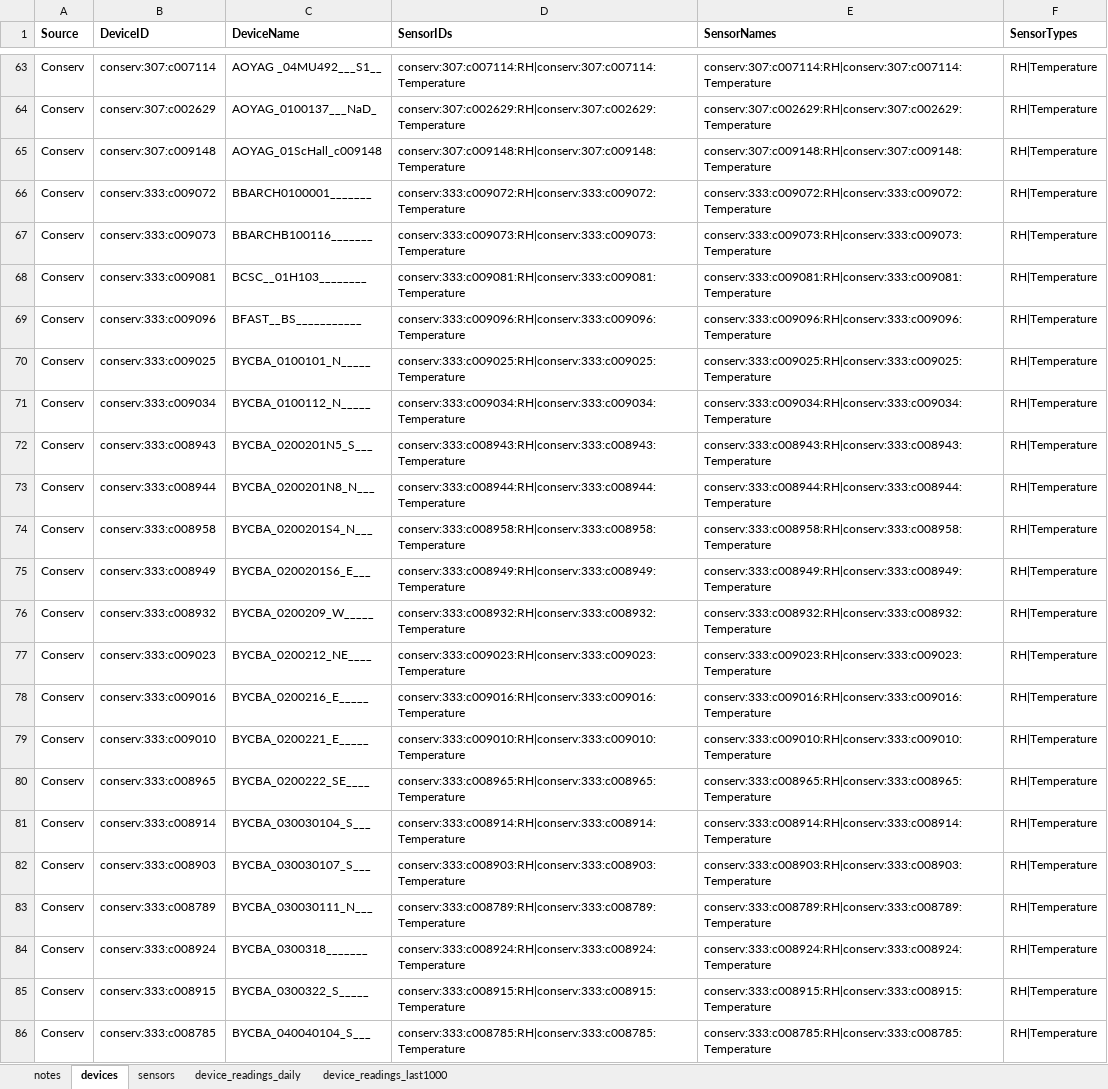
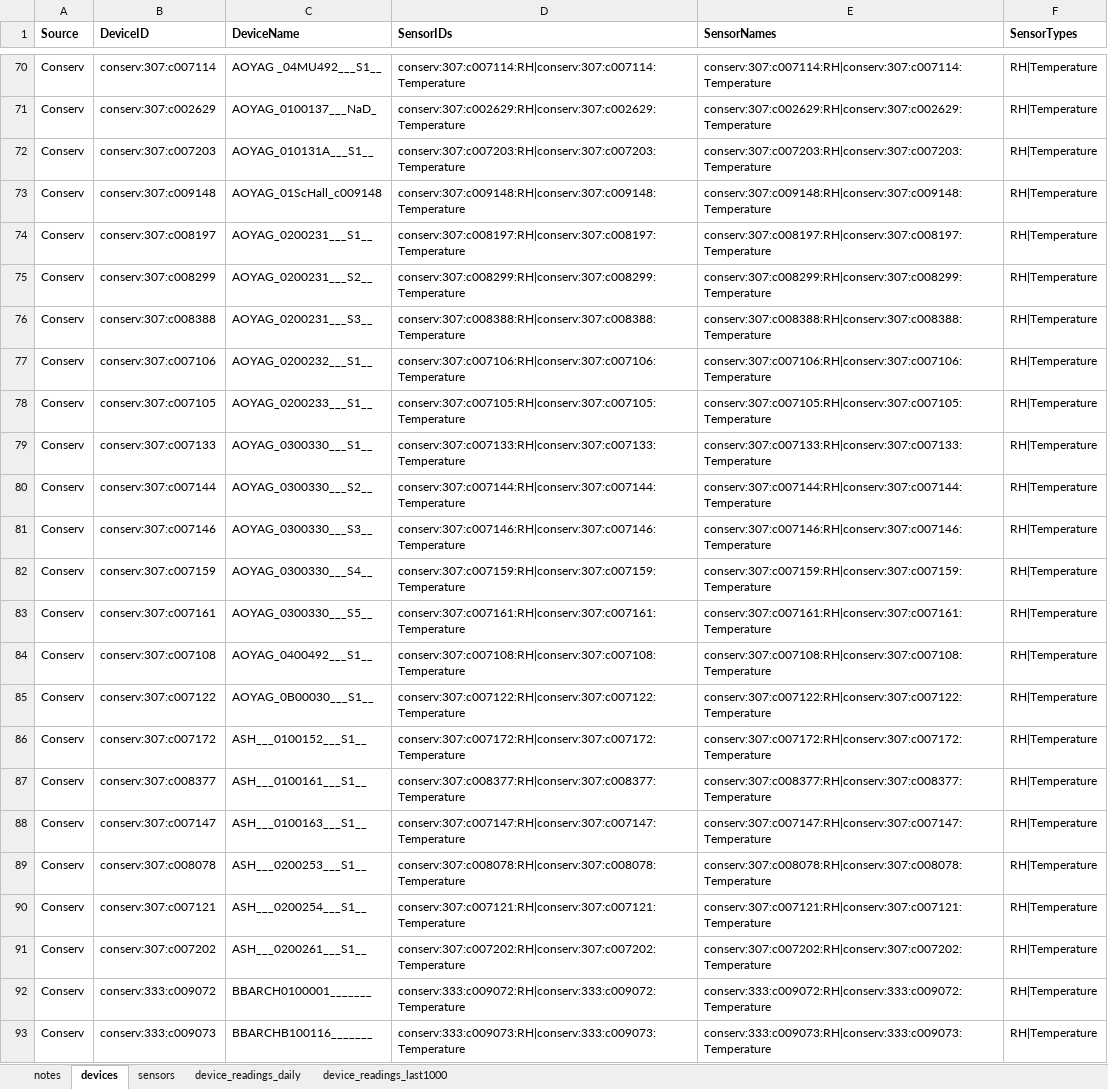
Before and after one commit to Environmental-Pipeline/environmental-sensor-poc, an Excel workbook: data-runner/consolidated-data-sample.xlsx, sheet devices, drawn as a sheet; only a part is shown, gaps mark what is left out; the shorter side is filled out with more unchanged rows; values as stored, in another font and other column widths than the file's, no borders; the diff covers the shown part only; the diff names each change by its address in the sheet, - before the commit and + after, or states it on an @@ line.

```diff
--- a/data-runner/consolidated-data-sample.xlsx (sheet devices)
+++ b/data-runner/consolidated-data-sample.xlsx (sheet devices)
+row 72: Conserv | conserv:307:c007203 | AOYAG_010131A___S1__ | conserv:307:c007203:RH|conserv:307:c007203:Temperature | conserv:307:c007203:RH|conserv:307:c007203:Temperature | RH|Temperature
+row 74: Conserv | conserv:307:c008197 | AOYAG_0200231___S1__ | conserv:307:c008197:RH|conserv:307:c008197:Temperature | conserv:307:c008197:RH|conserv:307:c008197:Temperature | RH|Temperature
+row 75: Conserv | conserv:307:c008299 | AOYAG_0200231___S2__ | conserv:307:c008299:RH|conserv:307:c008299:Temperature | conserv:307:c008299:RH|conserv:307:c008299:Temperature | RH|Temperature
+row 76: Conserv | conserv:307:c008388 | AOYAG_0200231___S3__ | conserv:307:c008388:RH|conserv:307:c008388:Temperature | conserv:307:c008388:RH|conserv:307:c008388:Temperature | RH|Temperature
+row 77: Conserv | conserv:307:c007106 | AOYAG_0200232___S1__ | conserv:307:c007106:RH|conserv:307:c007106:Temperature | conserv:307:c007106:RH|conserv:307:c007106:Temperature | RH|Temperature
+row 78: Conserv | conserv:307:c007105 | AOYAG_0200233___S1__ | conserv:307:c007105:RH|conserv:307:c007105:Temperature | conserv:307:c007105:RH|conserv:307:c007105:Temperature | RH|Temperature
+row 79: Conserv | conserv:307:c007133 | AOYAG_0300330___S1__ | conserv:307:c007133:RH|conserv:307:c007133:Temperature | conserv:307:c007133:RH|conserv:307:c007133:Temperature | RH|Temperature
+row 80: Conserv | conserv:307:c007144 | AOYAG_0300330___S2__ | conserv:307:c007144:RH|conserv:307:c007144:Temperature | conserv:307:c007144:RH|conserv:307:c007144:Temperature | RH|Temperature
+row 81: Conserv | conserv:307:c007146 | AOYAG_0300330___S3__ | conserv:307:c007146:RH|conserv:307:c007146:Temperature | conserv:307:c007146:RH|conserv:307:c007146:Temperature | RH|Temperature
+row 82: Conserv | conserv:307:c007159 | AOYAG_0300330___S4__ | conserv:307:c007159:RH|conserv:307:c007159:Temperature | conserv:307:c007159:RH|conserv:307:c007159:Temperature | RH|Temperature
+row 83: Conserv | conserv:307:c007161 | AOYAG_0300330___S5__ | conserv:307:c007161:RH|conserv:307:c007161:Temperature | conserv:307:c007161:RH|conserv:307:c007161:Temperature | RH|Temperature
+row 84: Conserv | conserv:307:c007108 | AOYAG_0400492___S1__ | conserv:307:c007108:RH|conserv:307:c007108:Temperature | conserv:307:c007108:RH|conserv:307:c007108:Temperature | RH|Temperature
+row 85: Conserv | conserv:307:c007122 | AOYAG_0B00030___S1__ | conserv:307:c007122:RH|conserv:307:c007122:Temperature | conserv:307:c007122:RH|conserv:307:c007122:Temperature | RH|Temperature
+row 86: Conserv | conserv:307:c007172 | ASH___0100152___S1__ | conserv:307:c007172:RH|conserv:307:c007172:Temperature | conserv:307:c007172:RH|conserv:307:c007172:Temperature | RH|Temperature
+row 87: Conserv | conserv:307:c008377 | ASH___0100161___S1__ | conserv:307:c008377:RH|conserv:307:c008377:Temperature | conserv:307:c008377:RH|conserv:307:c008377:Temperature | RH|Temperature
+row 88: Conserv | conserv:307:c007147 | ASH___0100163___S1__ | conserv:307:c007147:RH|conserv:307:c007147:Temperature | conserv:307:c007147:RH|conserv:307:c007147:Temperature | RH|Temperature
+row 89: Conserv | conserv:307:c008078 | ASH___0200253___S1__ | conserv:307:c008078:RH|conserv:307:c008078:Temperature | conserv:307:c008078:RH|conserv:307:c008078:Temperature | RH|Temperature
+row 90: Conserv | conserv:307:c007121 | ASH___0200254___S1__ | conserv:307:c007121:RH|conserv:307:c007121:Temperature | conserv:307:c007121:RH|conserv:307:c007121:Temperature | RH|Temperature
+row 91: Conserv | conserv:307:c007202 | ASH___0200261___S1__ | conserv:307:c007202:RH|conserv:307:c007202:Temperature | conserv:307:c007202:RH|conserv:307:c007202:Temperature | RH|Temperature
```
Also changed, not shown: 7 added rows elsewhere in this sheet, sheet device_readings_last1000, sheet device_readings_daily, 9 other files.
